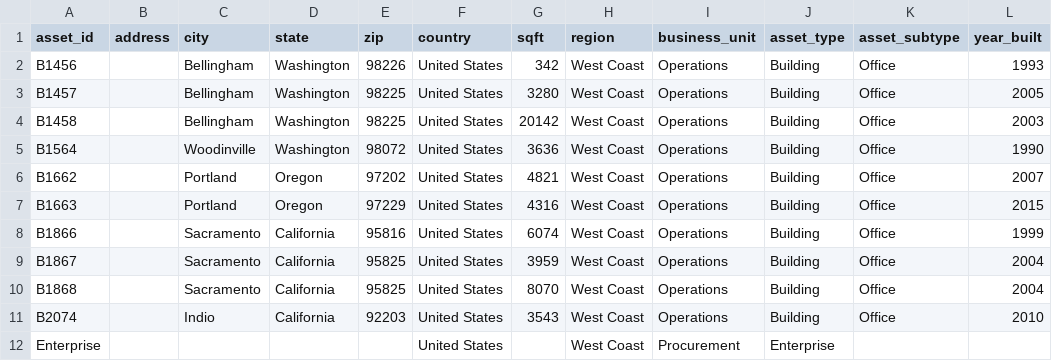
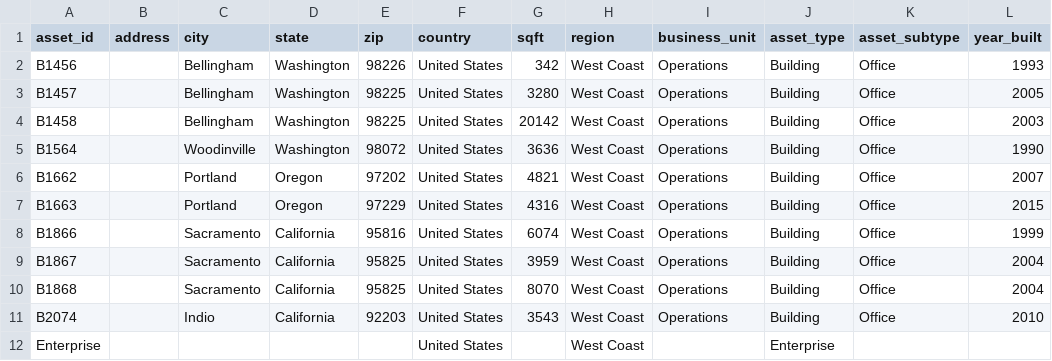
Before and after one commit to Brandon-mcn/ghgtools-tutorial, a CSV file: docs/AssetPortfolio.csv, drawn as a sheet.

```diff
--- a/docs/AssetPortfolio.csv
+++ b/docs/AssetPortfolio.csv
@@ -11,2 +11,2 @@ B1868,,Sacramento,California,95825,United States,8070,West Coast,Operations,Buil
 B2074,,Indio,California,92203,United States,3543,West Coast,Operations,Building,Office,2010
-Enterprise,,,,,United States,,West Coast,Procurement,Enterprise,,
+Enterprise,,,,,United States,,West Coast,,Enterprise,,
```
Also changed, not shown: docs/GHGrawdata.csv, 2 other files.
